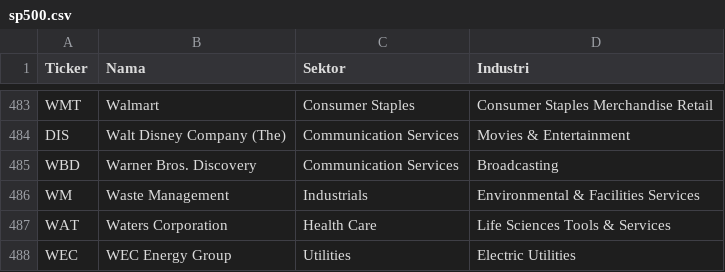
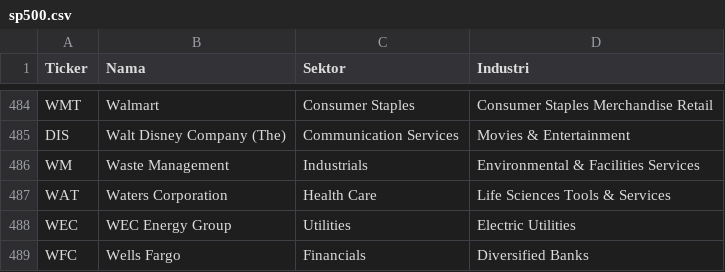
Before and after one commit to 2013tib-droid/US-MARKET, a CSV file: tickers/sp500.csv, drawn as a sheet; only a part is shown, gaps mark what is left out; the shorter side is filled out with more unchanged rows; the diff covers the shown part only.

```diff
--- a/tickers/sp500.csv
+++ b/tickers/sp500.csv
@@ -484,3 +485,2 @@ WMT,Walmart,Consumer Staples,Consumer Staples Merchandise Retail
 DIS,Walt Disney Company (The),Communication Services,Movies & Entertainment
-WBD,Warner Bros. Discovery,Communication Services,Broadcasting
 WM,Waste Management,Industrials,Environmental & Facilities Services
```
Also changed, not shown: 3 added rows and 2 removed rows elsewhere in this file, hasil/quality.csv, hasil/semua.csv, 4 other files.
